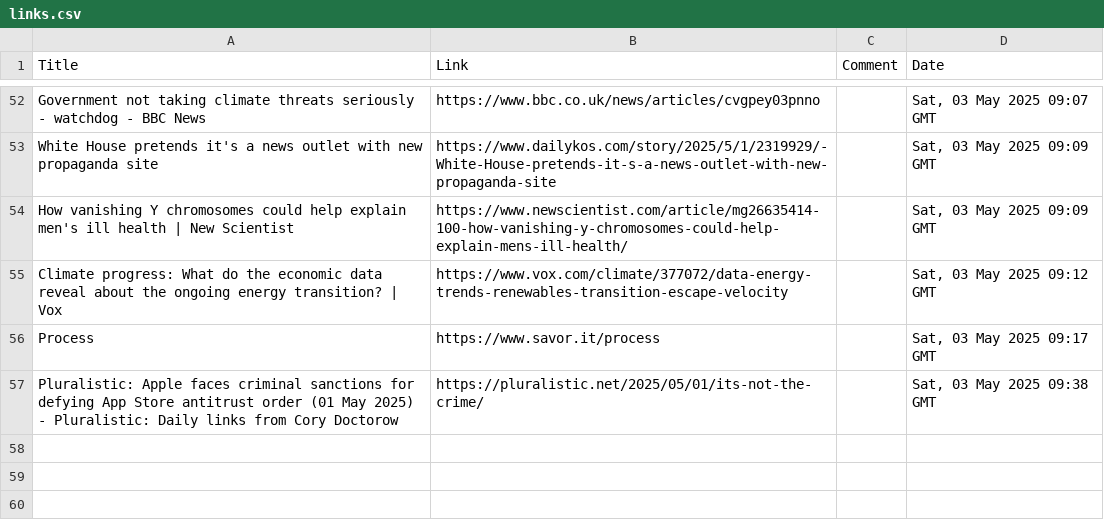
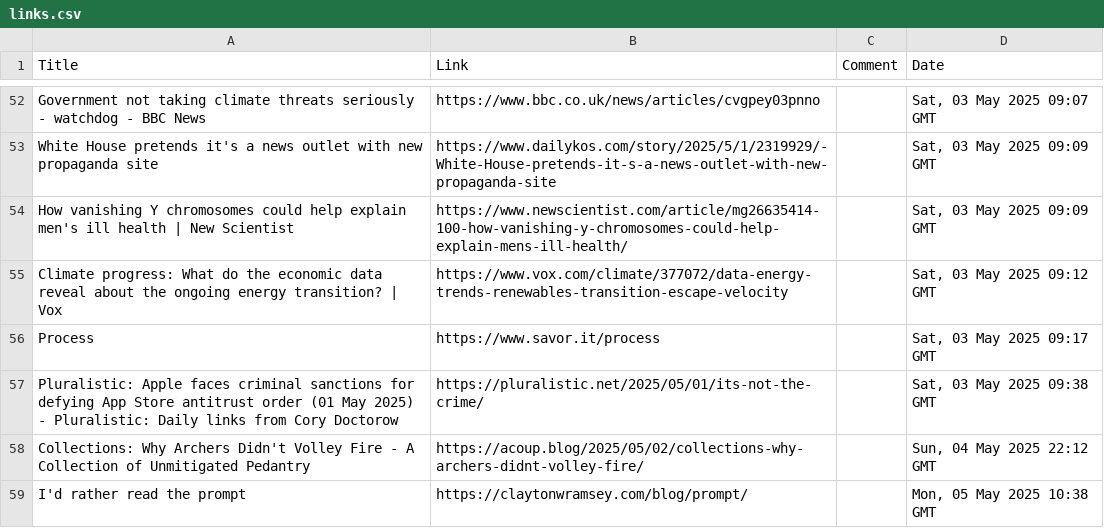
Before and after one commit to TomJB1/my-website-jekyll, a CSV file: links/links.csv, drawn as a sheet; only a part is shown, gaps mark what is left out; the diff names each change by its address in the sheet, - before the commit and + after, or states it on an @@ line.

Commit message:
add links

```diff
--- a/links/links.csv
+++ b/links/links.csv
+row 58: Collections: Why Archers Didn't Volley Fire - A Collection of Unmitigated Pedantry | https://acoup.blog/2025/05/02/collections-why-archers-didnt-volley-fire/ |  | Sun, 04 May 2025 22:12 GMT
+row 59: I'd rather read the prompt | https://claytonwramsey.com/blog/prompt/ |  | Mon, 05 May 2025 10:38 GMT
```
